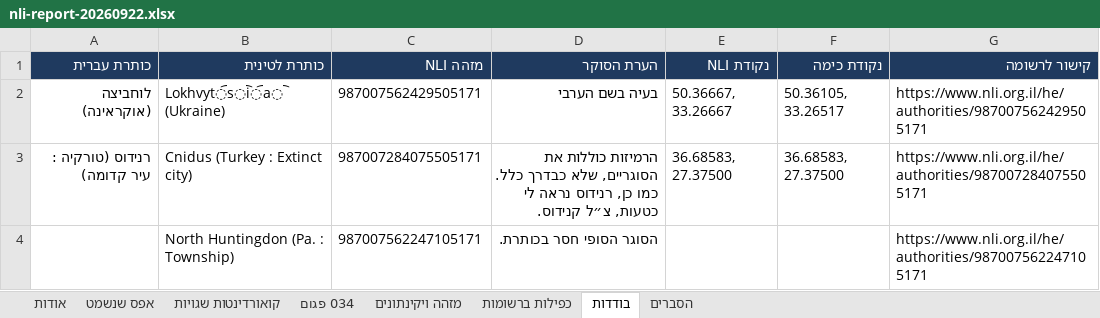
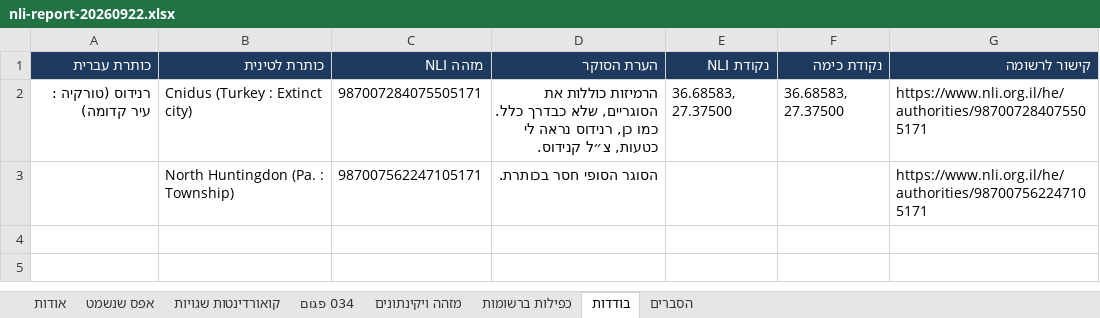
Before and after one commit to DigitalHDev/NLI-Update-Reports, an Excel workbook: docs/nli-report-20260922.xlsx, sheet בודדות, drawn as a sheet; values as stored, in another font and other column widths than the file's, no borders; the diff names each change by its address in the sheet, - before the commit and + after, or states it on an @@ line.

```diff
--- a/docs/nli-report-20260922.xlsx (sheet בודדות)
+++ b/docs/nli-report-20260922.xlsx (sheet בודדות)
-row 2: לוחביצה (אוקראינה) | Lokhvyt︠s︡i︠a︡ (Ukraine) | 987007562429505171 | בעיה בשם הערבי | 50.36667, 33.26667 | 50.36105, 33.26517 | https://www.nli.org.il/he/authorities/987007562429505171
```
Also changed, not shown: sheet מזהה ויקינתונים, sheet קואורדינטות שגויות, sheet הסברים, sheet אודות, 3 other files.
